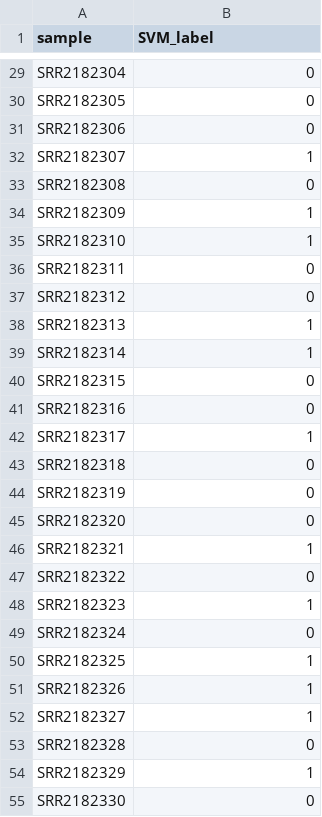
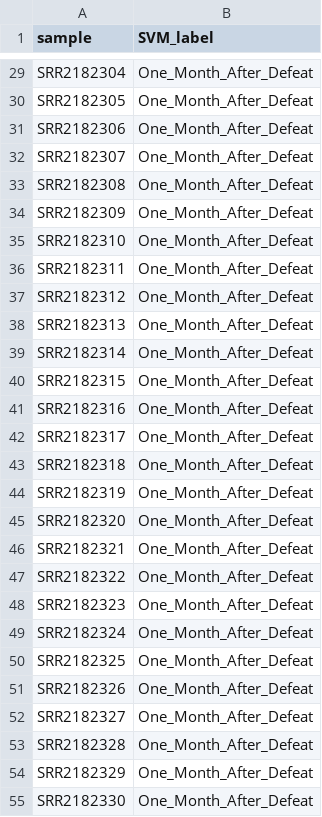
Before and after one commit to ethankrol/BioinformaticsProject, a TSV file: assignment_4/predictive_model_labels_5000_genes.tsv, drawn as a sheet; only a part is shown, gaps mark what is left out; the diff covers the shown part only; the diff names each change by its address in the sheet, - before the commit and + after, or states it on an @@ line.

```diff
--- a/assignment_4/predictive_model_labels_5000_genes.tsv
+++ b/assignment_4/predictive_model_labels_5000_genes.tsv
-B29:B31 (SVM_label): 0
+B29:B31 (SVM_label): One_Month_After_Defeat
-B32 (SVM_label): 1
+B32 (SVM_label): One_Month_After_Defeat
-B33 (SVM_label): 0
+B33 (SVM_label): One_Month_After_Defeat
-B34:B35 (SVM_label): 1
+B34:B35 (SVM_label): One_Month_After_Defeat
-B36:B37 (SVM_label): 0
+B36:B37 (SVM_label): One_Month_After_Defeat
-B38:B39 (SVM_label): 1
+B38:B39 (SVM_label): One_Month_After_Defeat
-B40:B41 (SVM_label): 0
+B40:B41 (SVM_label): One_Month_After_Defeat
-B42 (SVM_label): 1
+B42 (SVM_label): One_Month_After_Defeat
-B43:B45 (SVM_label): 0
+B43:B45 (SVM_label): One_Month_After_Defeat
-B46 (SVM_label): 1
+B46 (SVM_label): One_Month_After_Defeat
-B47 (SVM_label): 0
+B47 (SVM_label): One_Month_After_Defeat
-B48 (SVM_label): 1
+B48 (SVM_label): One_Month_After_Defeat
-B49 (SVM_label): 0
+B49 (SVM_label): One_Month_After_Defeat
-B50:B52 (SVM_label): 1
+B50:B52 (SVM_label): One_Month_After_Defeat
-B53 (SVM_label): 0
+B53 (SVM_label): One_Month_After_Defeat
-B54 (SVM_label): 1
+B54 (SVM_label): One_Month_After_Defeat
-B55 (SVM_label): 0
+B55 (SVM_label): One_Month_After_Defeat
```
Also changed, not shown: 28 edited cells elsewhere in this file, 1 other file.
